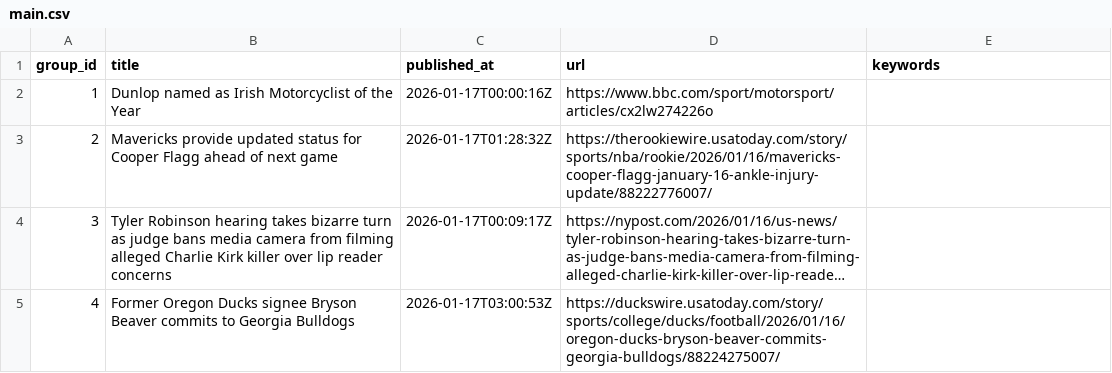
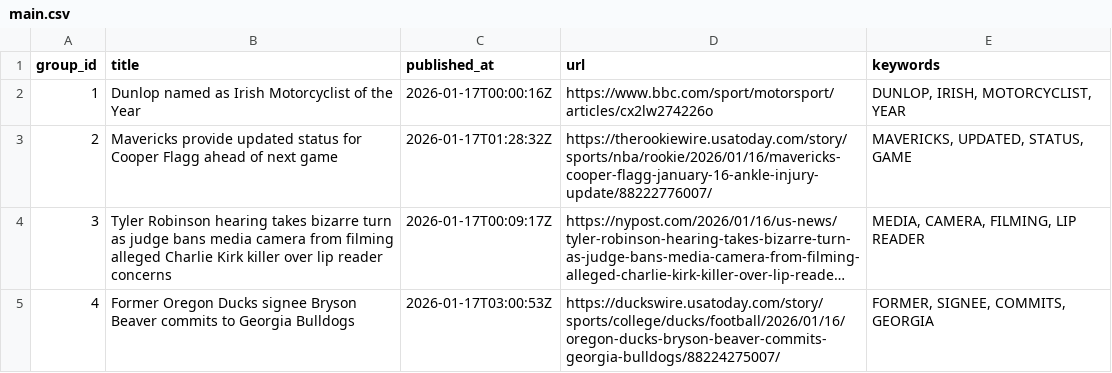
Before and after one commit to lileungws/whatsnews01, a CSV file: web/data/main.csv, drawn as a sheet; long unchanged cells end in …; the diff names each change by its address in the sheet, - before the commit and + after, or states it on an @@ line.

Commit message:
Update keywords main.csv

```diff
--- a/web/data/main.csv
+++ b/web/data/main.csv
-E2 (keywords): (empty)
+E2 (keywords): DUNLOP, IRISH, MOTORCYCLIST, YEAR
-E3 (keywords): (empty)
+E3 (keywords): MAVERICKS, UPDATED, STATUS, GAME
-E4 (keywords): (empty)
+E4 (keywords): MEDIA, CAMERA, FILMING, LIP READER
-E5 (keywords): (empty)
+E5 (keywords): FORMER, SIGNEE, COMMITS, GEORGIA
```
Also changed, not shown: history/history.csv.
